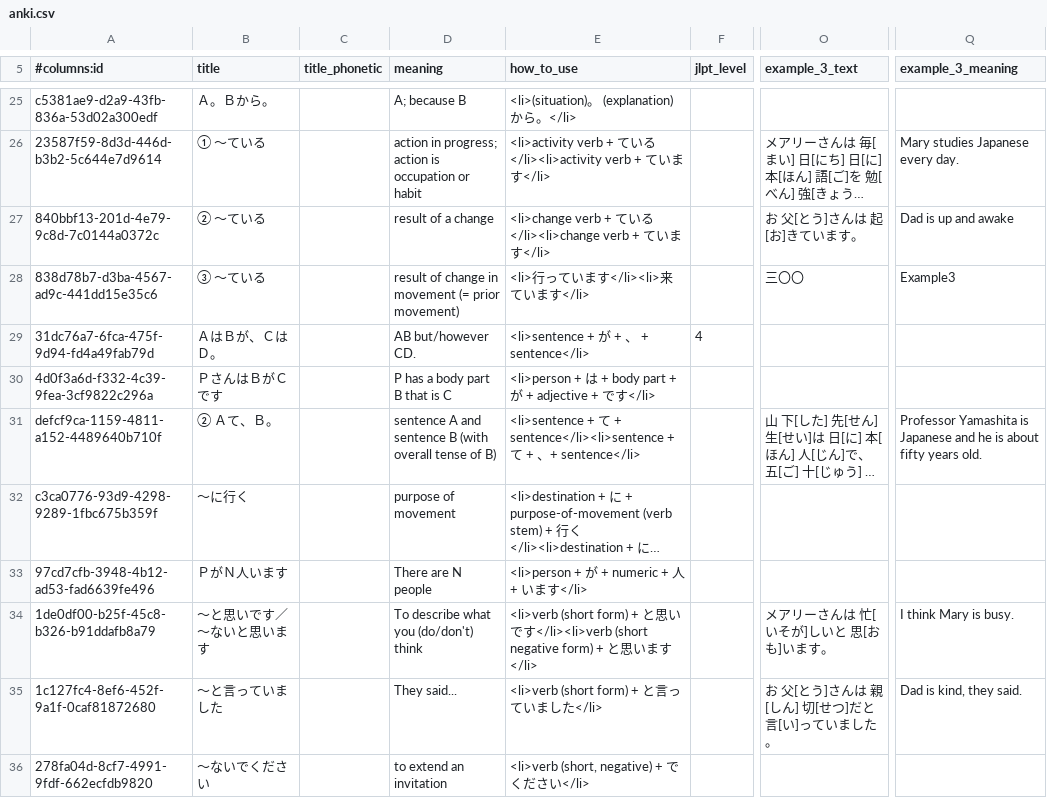
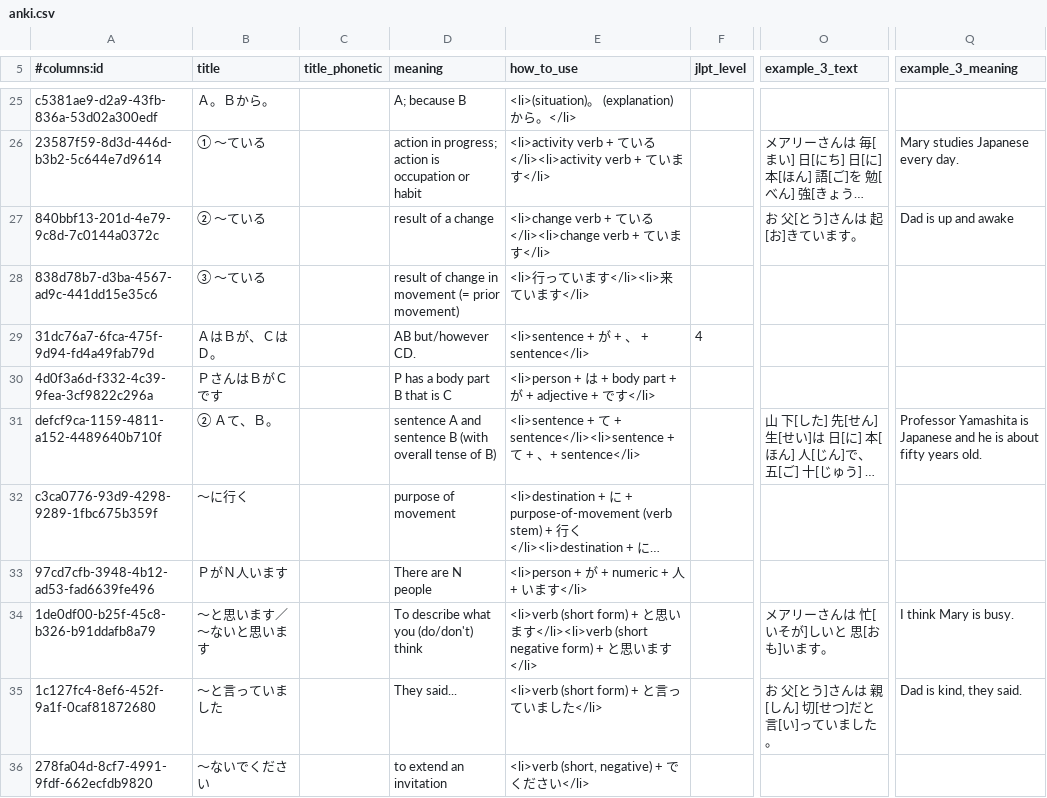
Before and after one commit to paploo/goi, a CSV file: files/grammar/anki.csv, drawn as a sheet; only a part is shown, gaps mark what is left out; long unchanged cells end in …; the diff names each change by its address in the sheet, - before the commit and + after, or states it on an @@ line.

Commit message:
Fix typo in the main title for 〜と思います card

```diff
--- a/files/grammar/anki.csv
+++ b/files/grammar/anki.csv
-O28 (example_3_text): 三〇〇
+O28 (example_3_text): (empty)
-Q28 (example_3_meaning): Example3
+Q28 (example_3_meaning): (empty)
-B34 (title): 〜と思いです／〜ないと思います
+B34 (title): 〜と思います／〜ないと思います
-E34 (how_to_use): …思いです</li><li>verb…
+E34 (how_to_use): …思います</li><li>verb…
```
Also changed, not shown: 1 other file.
